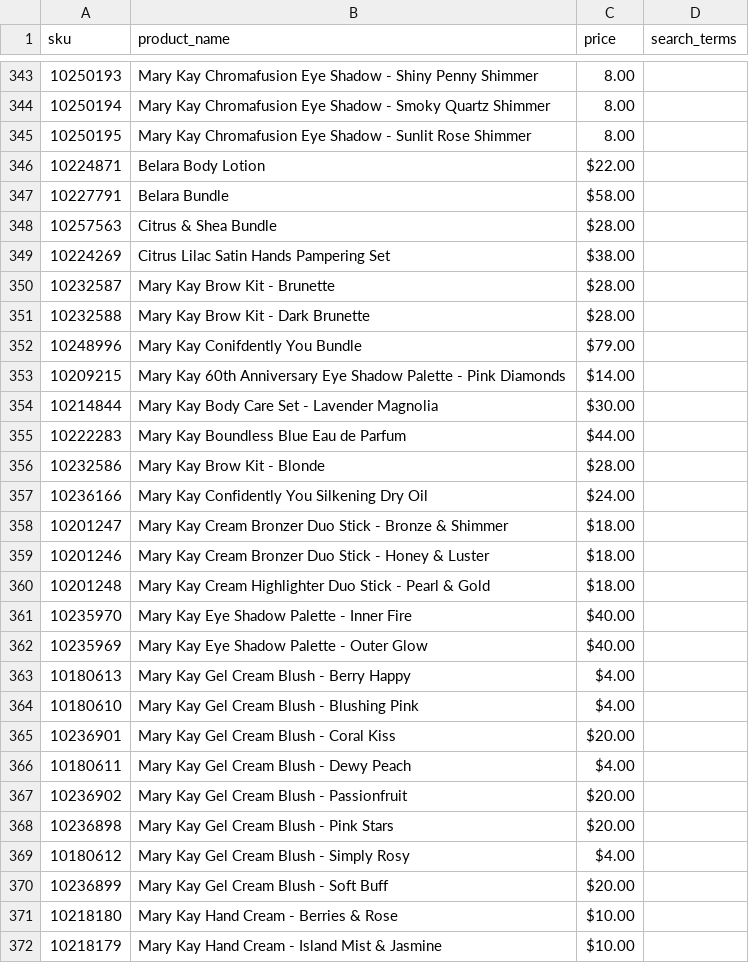
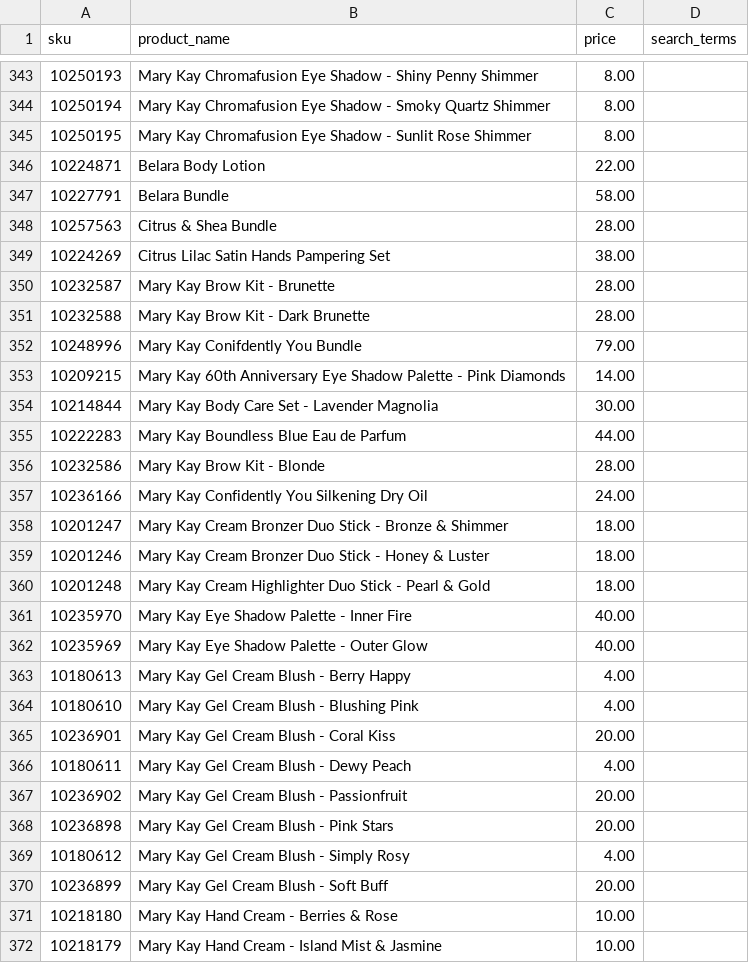
Before and after one commit to esuarkb/mypinkassistant, a CSV file: catalog/en.csv, drawn as a sheet; only a part is shown, gaps mark what is left out; the diff covers the shown part only.

```diff
--- a/catalog/en.csv
+++ b/catalog/en.csv
@@ -345,28 +345,28 @@ sku,product_name,price,search_terms,,,
 10250195,Mary Kay Chromafusion Eye Shadow - Sunlit Rose Shimmer,8.00,,,,
-10224871,Belara Body Lotion,$22.00,,,,
-10227791,Belara Bundle,$58.00,,,,
-10257563,Citrus & Shea Bundle,$28.00,,,,
-10224269,Citrus Lilac Satin Hands Pampering Set,$38.00,,,,
-10232587,Mary Kay Brow 	Kit - Brunette,$28.00,,,,
-10232588,Mary Kay Brow Kit - Dark Brunette,$28.00,,,,
-10248996,Mary Kay Conifdently You Bundle,$79.00,,,,
-10209215,Mary Kay 60th Anniversary Eye Shadow Palette - Pink Diamonds,$14.00,,,,
-10214844,Mary Kay Body Care Set - Lavender Magnolia,$30.00,,,,
-10222283,Mary Kay Boundless Blue Eau de Parfum,$44.00,,,,
-10232586,Mary Kay Brow Kit - Blonde,$28.00,,,,
-10236166,Mary Kay Confidently You Silkening Dry Oil,$24.00,,,,
-10201247,Mary Kay Cream Bronzer Duo Stick - Bronze & Shimmer,$18.00,,,,
-10201246,Mary Kay Cream Bronzer Duo Stick - Honey & Luster,$18.00,,,,
-10201248,Mary Kay Cream Highlighter Duo Stick - Pearl & Gold,$18.00,,,,
-10235970,Mary Kay Eye Shadow Palette - Inner Fire,$40.00,,,,
-10235969,Mary Kay Eye Shadow Palette - Outer Glow,$40.00,,,,
-10180613,Mary Kay Gel Cream Blush - Berry Happy,$4.00,,,,
-10180610,Mary Kay Gel Cream Blush - Blushing Pink,$4.00,,,,
-10236901,Mary Kay Gel Cream Blush - Coral Kiss,$20.00,,,,
-10180611,Mary Kay Gel Cream Blush - Dewy Peach,$4.00,,,,
-10236902,Mary Kay Gel Cream Blush - Passionfruit,$20.00,,,,
-10236898,Mary Kay Gel Cream Blush - Pink Stars,$20.00,,,,
-10180612,Mary Kay Gel Cream Blush - Simply Rosy,$4.00,,,,
-10236899,Mary Kay Gel Cream Blush - Soft Buff,$20.00,,,,
-10218180,Mary Kay Hand Cream - Berries & Rose,$10.00,,,,
-10218179,Mary Kay Hand Cream - Island Mist & Jasmine,$10.00,,,,
+10224871,Belara Body Lotion,22.00,,,,
+10227791,Belara Bundle,58.00,,,,
+10257563,Citrus & Shea Bundle,28.00,,,,
+10224269,Citrus Lilac Satin Hands Pampering Set,38.00,,,,
+10232587,Mary Kay Brow 	Kit - Brunette,28.00,,,,
+10232588,Mary Kay Brow Kit - Dark Brunette,28.00,,,,
+10248996,Mary Kay Conifdently You Bundle,79.00,,,,
+10209215,Mary Kay 60th Anniversary Eye Shadow Palette - Pink Diamonds,14.00,,,,
+10214844,Mary Kay Body Care Set - Lavender Magnolia,30.00,,,,
+10222283,Mary Kay Boundless Blue Eau de Parfum,44.00,,,,
+10232586,Mary Kay Brow Kit - Blonde,28.00,,,,
+10236166,Mary Kay Confidently You Silkening Dry Oil,24.00,,,,
+10201247,Mary Kay Cream Bronzer Duo Stick - Bronze & Shimmer,18.00,,,,
+10201246,Mary Kay Cream Bronzer Duo Stick - Honey & Luster,18.00,,,,
+10201248,Mary Kay Cream Highlighter Duo Stick - Pearl & Gold,18.00,,,,
+10235970,Mary Kay Eye Shadow Palette - Inner Fire,40.00,,,,
+10235969,Mary Kay Eye Shadow Palette - Outer Glow,40.00,,,,
+10180613,Mary Kay Gel Cream Blush - Berry Happy,4.00,,,,
+10180610,Mary Kay Gel Cream Blush - Blushing Pink,4.00,,,,
+10236901,Mary Kay Gel Cream Blush - Coral Kiss,20.00,,,,
+10180611,Mary Kay Gel Cream Blush - Dewy Peach,4.00,,,,
+10236902,Mary Kay Gel Cream Blush - Passionfruit,20.00,,,,
+10236898,Mary Kay Gel Cream Blush - Pink Stars,20.00,,,,
+10180612,Mary Kay Gel Cream Blush - Simply Rosy,4.00,,,,
+10236899,Mary Kay Gel Cream Blush - Soft Buff,20.00,,,,
+10218180,Mary Kay Hand Cream - Berries & Rose,10.00,,,,
+10218179,Mary Kay Hand Cream - Island Mist & Jasmine,10.00,,,,
```
Also changed, not shown: 45 edited cells elsewhere in this file, catalog/es.csv.
